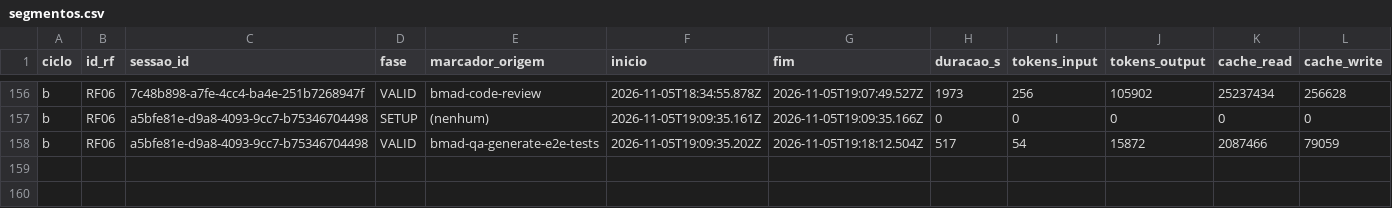
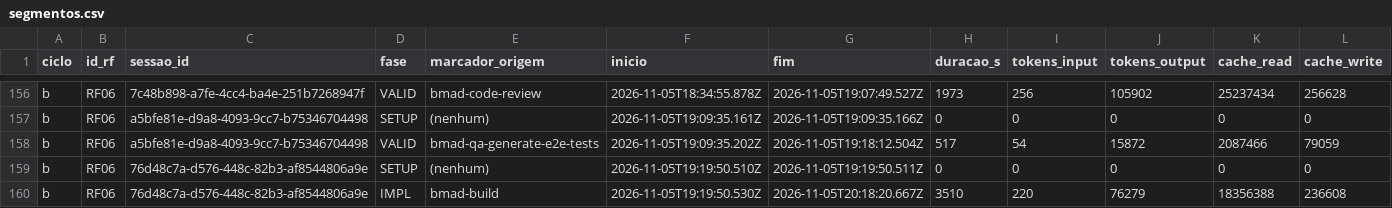
Before and after one commit to WagnerofDuarte/cerne-avaliacao, a CSV file: dados/cicloB/segmentos.csv, drawn as a sheet; only a part is shown, gaps mark what is left out; rows hold the shown columns only; the diff names each change by its address in the sheet, - before the commit and + after, or states it on an @@ line.

```diff
--- a/dados/cicloB/segmentos.csv
+++ b/dados/cicloB/segmentos.csv
+row 159: b | RF06 | 76d48c7a-d576-448c-82b3-af8544806a9e | SETUP | (nenhum) | 2026-11-05T19:19:50.510Z | 2026-11-05T19:19:50.511Z | 0 | 0 | 0 | 0 | 0
+row 160: b | RF06 | 76d48c7a-d576-448c-82b3-af8544806a9e | IMPL | bmad-build | 2026-11-05T19:19:50.530Z | 2026-11-05T20:18:20.667Z | 3510 | 220 | 76279 | 18356388 | 236608
```
Also changed, not shown: dados/cicloB/revisoes_processo.csv, dados/cicloB/sessoes.csv, 5 other files.
